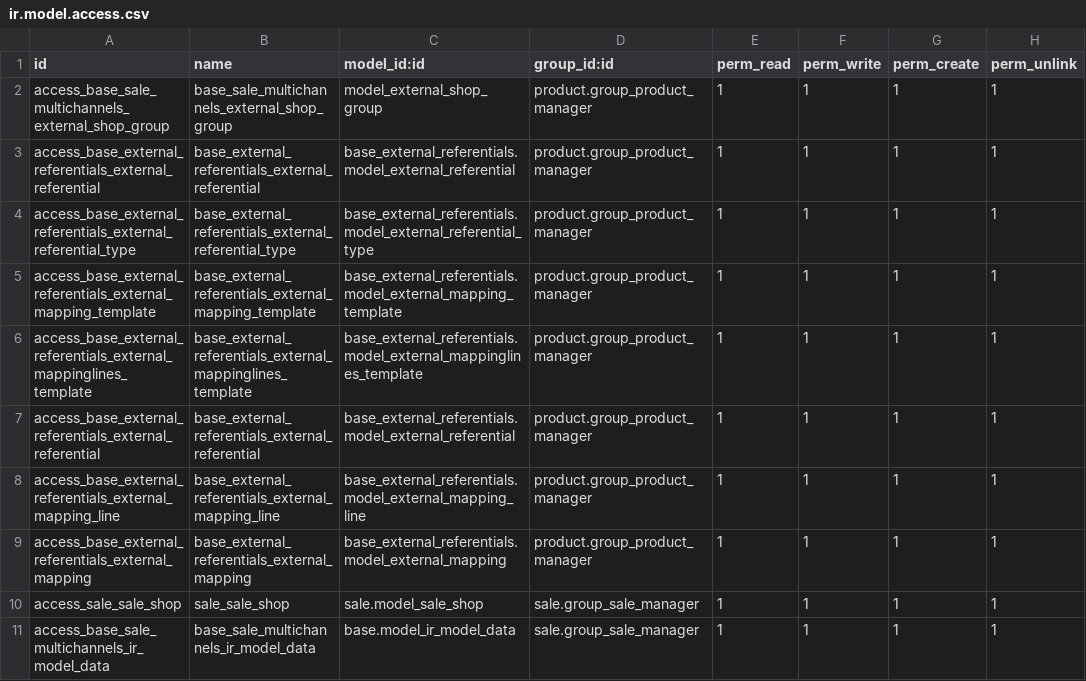
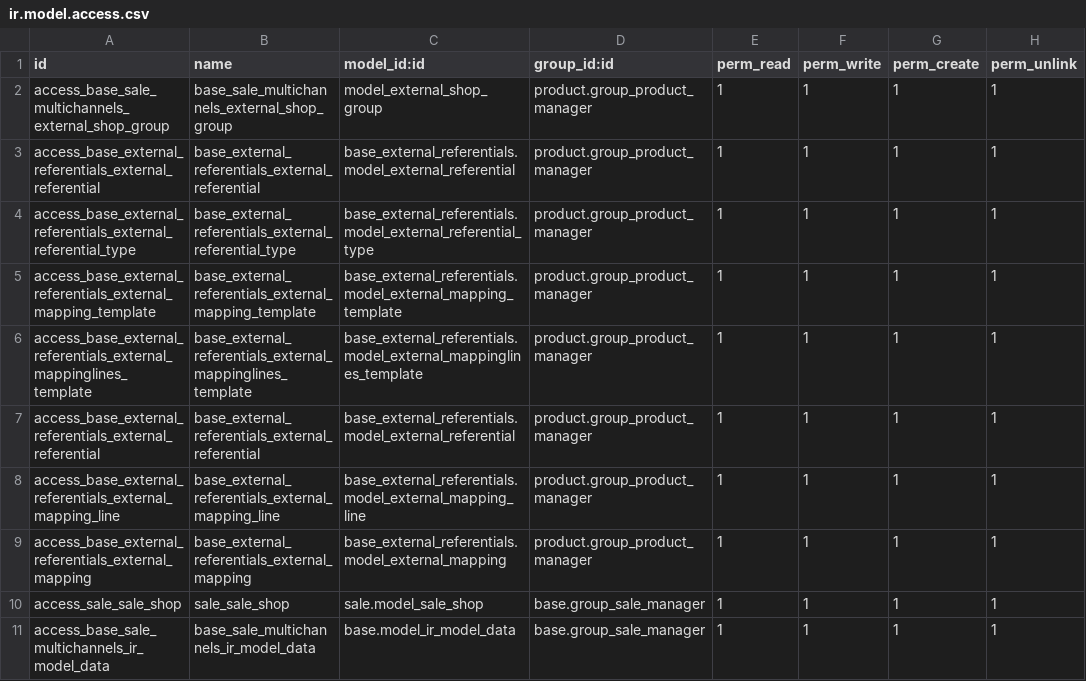
Before and after one commit to akretion/e-commerce, a CSV file: base_sale_multichannels/security/ir.model.access.csv, drawn as a sheet.

Commit message:
[FIX]  base_sale_multichannels - fixed sale security group references because now those reference are in module base, fixed method signature in action_invoice_create in sale.order object.

```diff
--- a/base_sale_multichannels/security/ir.model.access.csv
+++ b/base_sale_multichannels/security/ir.model.access.csv
@@ -9,3 +9,3 @@
 "access_base_external_referentials_external_mapping","base_external_referentials_external_mapping","base_external_referentials.model_external_mapping","product.group_product_manager",1,1,1,1
-"access_sale_sale_shop","sale_sale_shop","sale.model_sale_shop","sale.group_sale_manager",1,1,1,1
-"access_base_sale_multichannels_ir_model_data","base_sale_multichannels_ir_model_data","base.model_ir_model_data","sale.group_sale_manager",1,1,1,1
+"access_sale_sale_shop","sale_sale_shop","sale.model_sale_shop","base.group_sale_manager",1,1,1,1
+"access_base_sale_multichannels_ir_model_data","base_sale_multichannels_ir_model_data","base.model_ir_model_data","base.group_sale_manager",1,1,1,1
```
Also changed, not shown: 1 other file.
